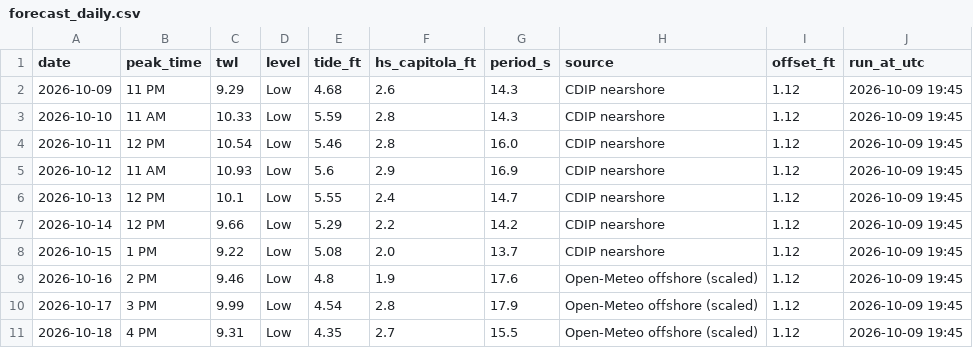
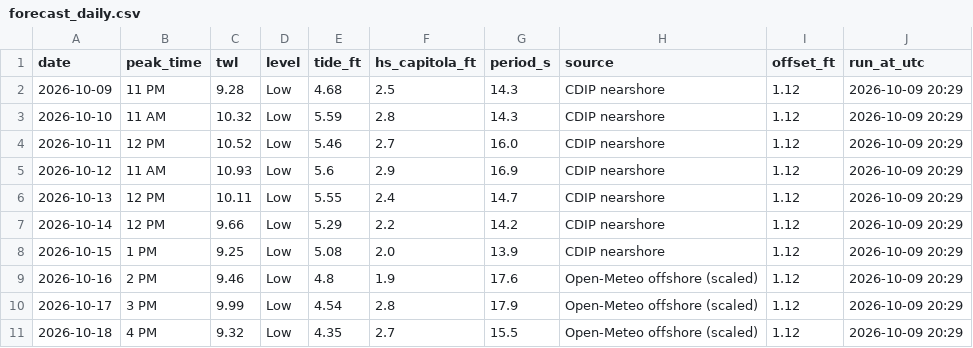
Before and after one commit to kevinkeet/frontpage, a CSV file: capitola/data/forecast_daily.csv, drawn as a sheet.

```diff
--- a/capitola/data/forecast_daily.csv
+++ b/capitola/data/forecast_daily.csv
@@ -1,11 +1,11 @@
 date,peak_time,twl,level,tide_ft,hs_capitola_ft,period_s,source,offset_ft,run_at_utc
-2026-10-09,11 PM,9.29,Low,4.68,2.6,14.3,CDIP nearshore,1.12,2026-10-09 19:45
-2026-10-10,11 AM,10.33,Low,5.59,2.8,14.3,CDIP nearshore,1.12,2026-10-09 19:45
-2026-10-11,12 PM,10.54,Low,5.46,2.8,16.0,CDIP nearshore,1.12,2026-10-09 19:45
-2026-10-12,11 AM,10.93,Low,5.6,2.9,16.9,CDIP nearshore,1.12,2026-10-09 19:45
-2026-10-13,12 PM,10.1,Low,5.55,2.4,14.7,CDIP nearshore,1.12,2026-10-09 19:45
-2026-10-14,12 PM,9.66,Low,5.29,2.2,14.2,CDIP nearshore,1.12,2026-10-09 19:45
-2026-10-15,1 PM,9.22,Low,5.08,2.0,13.7,CDIP nearshore,1.12,2026-10-09 19:45
-2026-10-16,2 PM,9.46,Low,4.8,1.9,17.6,Open-Meteo offshore (scaled),1.12,2026-10-09 19:45
-2026-10-17,3 PM,9.99,Low,4.54,2.8,17.9,Open-Meteo offshore (scaled),1.12,2026-10-09 19:45
-2026-10-18,4 PM,9.31,Low,4.35,2.7,15.5,Open-Meteo offshore (scaled),1.12,2026-10-09 19:45
+2026-10-09,11 PM,9.28,Low,4.68,2.5,14.3,CDIP nearshore,1.12,2026-10-09 20:29
+2026-10-10,11 AM,10.32,Low,5.59,2.8,14.3,CDIP nearshore,1.12,2026-10-09 20:29
+2026-10-11,12 PM,10.52,Low,5.46,2.7,16.0,CDIP nearshore,1.12,2026-10-09 20:29
+2026-10-12,11 AM,10.93,Low,5.6,2.9,16.9,CDIP nearshore,1.12,2026-10-09 20:29
+2026-10-13,12 PM,10.11,Low,5.55,2.4,14.7,CDIP nearshore,1.12,2026-10-09 20:29
+2026-10-14,12 PM,9.66,Low,5.29,2.2,14.2,CDIP nearshore,1.12,2026-10-09 20:29
+2026-10-15,1 PM,9.25,Low,5.08,2.0,13.9,CDIP nearshore,1.12,2026-10-09 20:29
+2026-10-16,2 PM,9.46,Low,4.8,1.9,17.6,Open-Meteo offshore (scaled),1.12,2026-10-09 20:29
+2026-10-17,3 PM,9.99,Low,4.54,2.8,17.9,Open-Meteo offshore (scaled),1.12,2026-10-09 20:29
+2026-10-18,4 PM,9.32,Low,4.35,2.7,15.5,Open-Meteo offshore (scaled),1.12,2026-10-09 20:29
```
Also changed, not shown: capitola/data/forecast_hourly.csv, capitola/data/offset_monthly.csv, 3 other files.
